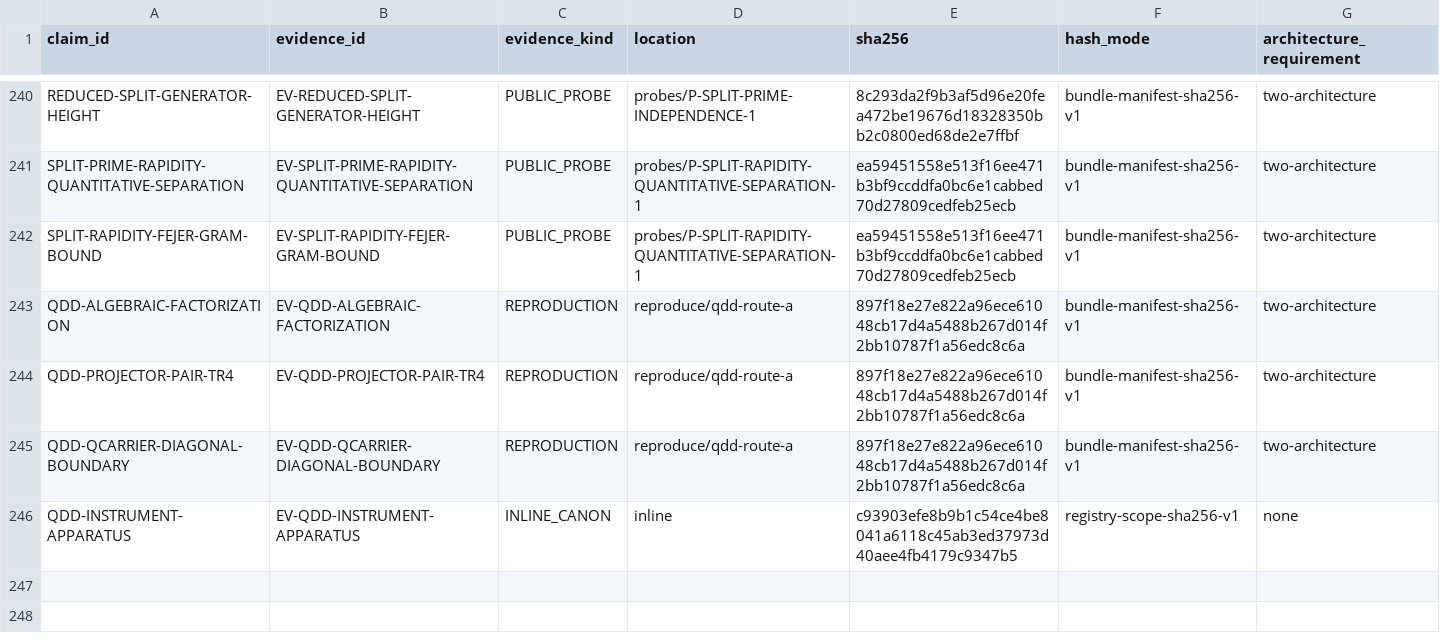
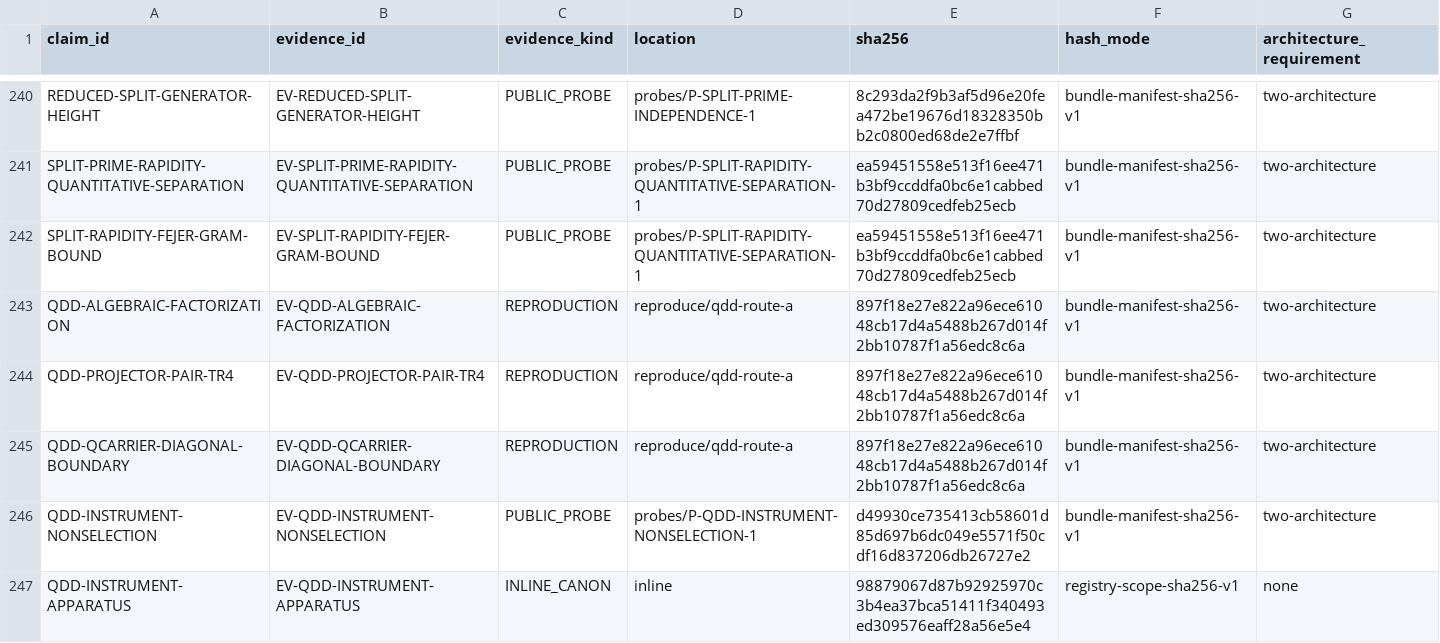
Before and after one commit to mathorn1973/twist-j, a TSV file: canon/EVIDENCE.tsv, drawn as a sheet; only a part is shown, gaps mark what is left out.

```diff
--- a/canon/EVIDENCE.tsv
+++ b/canon/EVIDENCE.tsv
@@ -245,2 +245,3 @@ QDD-PROJECTOR-PAIR-TR4	EV-QDD-PROJECTOR-PAIR-TR4	REPRODUCTION	reproduce/qdd-rout
 QDD-QCARRIER-DIAGONAL-BOUNDARY	EV-QDD-QCARRIER-DIAGONAL-BOUNDARY	REPRODUCTION	reproduce/qdd-route-a	897f18e27e822a96ece61048cb17d4a5488b267d014f2bb10787f1a56edc8c6a	bundle-manifest-sha256-v1	two-architecture
-QDD-INSTRUMENT-APPARATUS	EV-QDD-INSTRUMENT-APPARATUS	INLINE_CANON	inline	c93903efe8b9b1c54ce4be8041a6118c45ab3ed37973d40aee4fb4179c9347b5	registry-scope-sha256-v1	none
+QDD-INSTRUMENT-NONSELECTION	EV-QDD-INSTRUMENT-NONSELECTION	PUBLIC_PROBE	probes/P-QDD-INSTRUMENT-NONSELECTION-1	d49930ce735413cb58601d85d697b6dc049e5571f50cdf16d837206db26727e2	bundle-manifest-sha256-v1	two-architecture
+QDD-INSTRUMENT-APPARATUS	EV-QDD-INSTRUMENT-APPARATUS	INLINE_CANON	inline	98879067d87b92925970c3b4ea37bca51411f340493ed309576eaff28a56e5e4	registry-scope-sha256-v1	none
```
Also changed, not shown: canon/HISTORY.tsv, canon/NORMATIVE.tsv, 12 other files.
